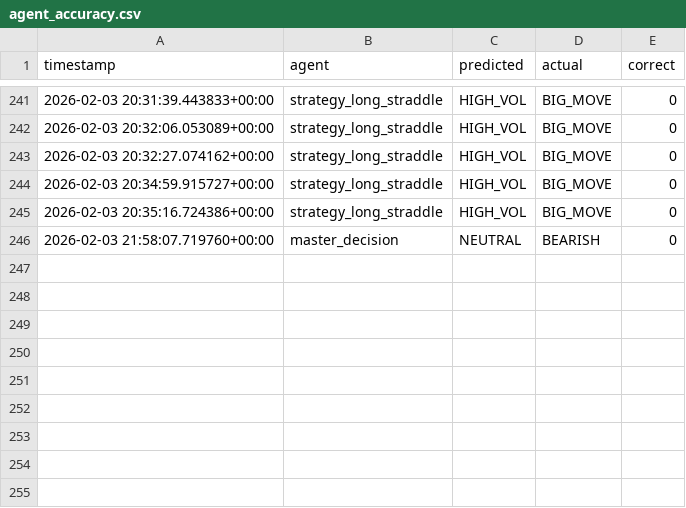
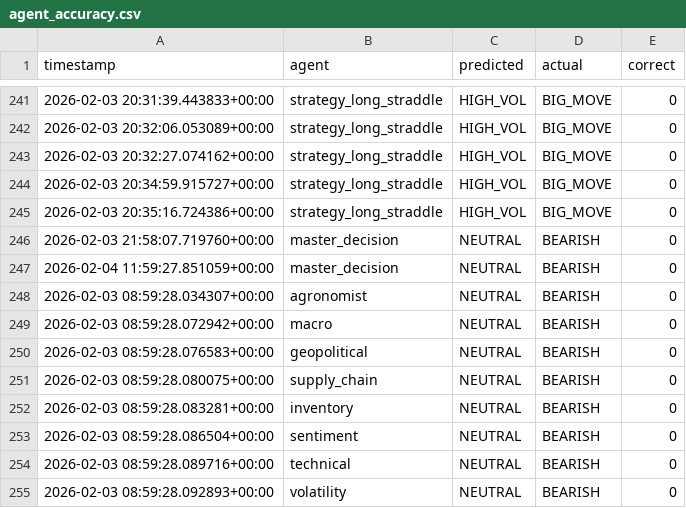
Before and after one commit to rozavala/real_options, a CSV file: dev/data/agent_accuracy.csv, drawn as a sheet; only a part is shown, gaps mark what is left out; the diff names each change by its address in the sheet, - before the commit and + after, or states it on an @@ line.

```diff
--- a/dev/data/agent_accuracy.csv
+++ b/dev/data/agent_accuracy.csv
+row 247: 2026-02-04 11:59:27.851059+00:00 | master_decision | NEUTRAL | BEARISH | 0
+row 248: 2026-02-03 08:59:28.034307+00:00 | agronomist | NEUTRAL | BEARISH | 0
+row 249: 2026-02-03 08:59:28.072942+00:00 | macro | NEUTRAL | BEARISH | 0
+row 250: 2026-02-03 08:59:28.076583+00:00 | geopolitical | NEUTRAL | BEARISH | 0
+row 251: 2026-02-03 08:59:28.080075+00:00 | supply_chain | NEUTRAL | BEARISH | 0
+row 252: 2026-02-03 08:59:28.083281+00:00 | inventory | NEUTRAL | BEARISH | 0
+row 253: 2026-02-03 08:59:28.086504+00:00 | sentiment | NEUTRAL | BEARISH | 0
+row 254: 2026-02-03 08:59:28.089716+00:00 | technical | NEUTRAL | BEARISH | 0
+row 255: 2026-02-03 08:59:28.092893+00:00 | volatility | NEUTRAL | BEARISH | 0
```
Also changed, not shown: dev/data/agent_accuracy_structured.csv, 6 other files.
